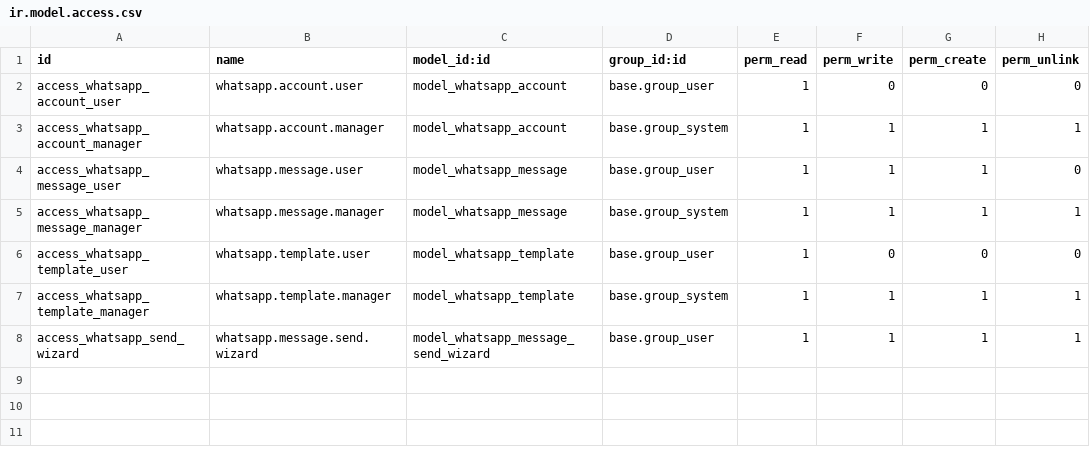
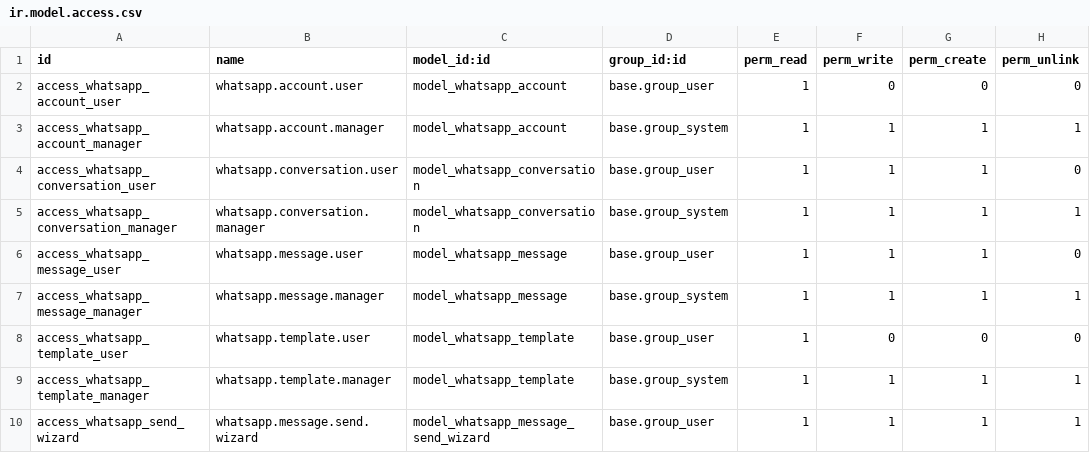
Before and after one commit to Gaguchi/odoo-whatsapp-integration, a CSV file: security/ir.model.access.csv, drawn as a sheet; the diff names each change by its address in the sheet, - before the commit and + after, or states it on an @@ line.

```diff
--- a/security/ir.model.access.csv
+++ b/security/ir.model.access.csv
+row 4: access_whatsapp_conversation_user | whatsapp.conversation.user | model_whatsapp_conversation | base.group_user | 1 | 1 | 1 | 0
+row 5: access_whatsapp_conversation_manager | whatsapp.conversation.manager | model_whatsapp_conversation | base.group_system | 1 | 1 | 1 | 1
```
Also changed, not shown: 9 other files.
